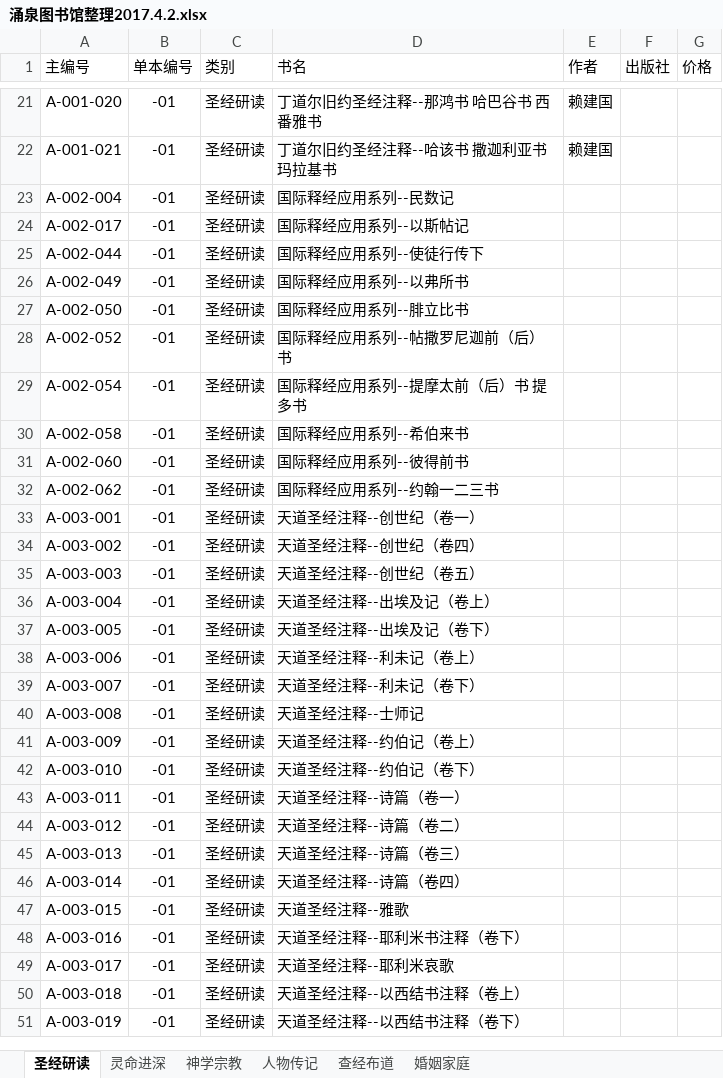
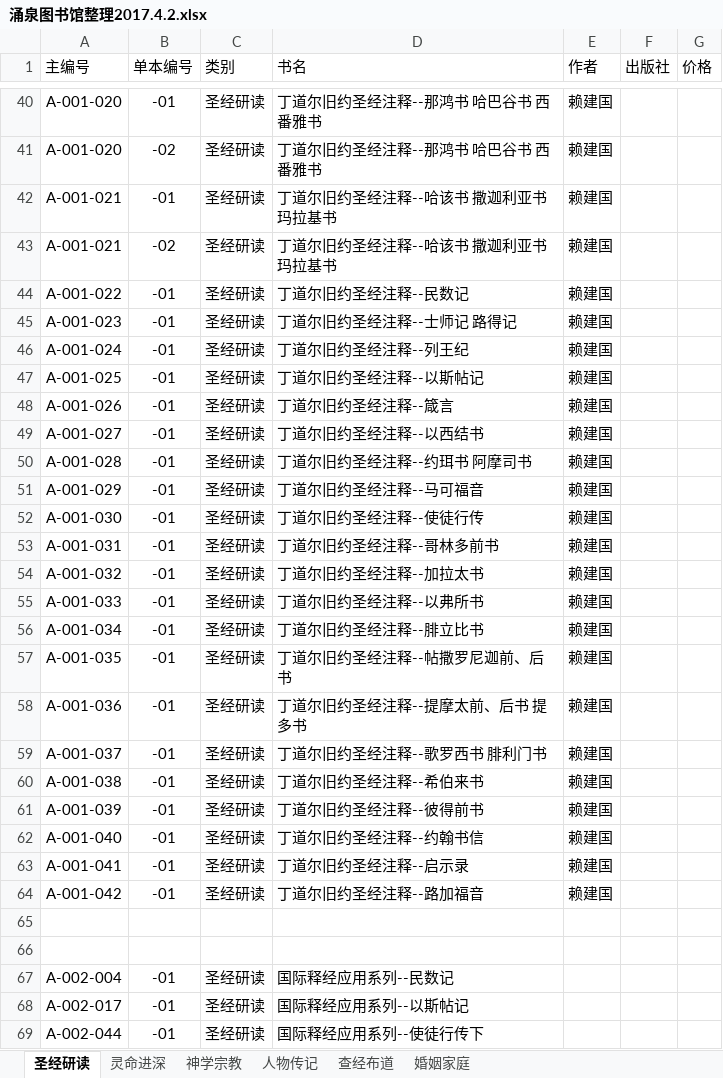
Before and after one commit to YosefYuan/yongquan, an Excel workbook: 涌泉图书馆整理2017.4.2.xlsx, sheet 圣经研读, drawn as a sheet; only a part is shown, gaps mark what is left out; the shorter side is filled out with more unchanged rows; values as stored, in another font and other column widths than the file's, no borders; the diff covers the shown part only; the diff names each change by its address in the sheet, - before the commit and + after, or states it on an @@ line.

Commit message:
0820

```diff
--- a/涌泉图书馆整理2017.4.2.xlsx (sheet 圣经研读)
+++ b/涌泉图书馆整理2017.4.2.xlsx (sheet 圣经研读)
+row 41: A-001-020 | -02 | 圣经研读 | 丁道尔旧约圣经注释--那鸿书 哈巴谷书 西番雅书 | 赖建国
+row 43: A-001-021 | -02 | 圣经研读 | 丁道尔旧约圣经注释--哈该书 撒迦利亚书 玛拉基书 | 赖建国
+row 44: A-001-022 | -01 | 圣经研读 | 丁道尔旧约圣经注释--民数记 | 赖建国
+row 45: A-001-023 | -01 | 圣经研读 | 丁道尔旧约圣经注释--士师记 路得记 | 赖建国
+row 46: A-001-024 | -01 | 圣经研读 | 丁道尔旧约圣经注释--列王纪 | 赖建国
+row 47: A-001-025 | -01 | 圣经研读 | 丁道尔旧约圣经注释--以斯帖记 | 赖建国
+row 48: A-001-026 | -01 | 圣经研读 | 丁道尔旧约圣经注释--箴言 | 赖建国
+row 49: A-001-027 | -01 | 圣经研读 | 丁道尔旧约圣经注释--以西结书 | 赖建国
+row 50: A-001-028 | -01 | 圣经研读 | 丁道尔旧约圣经注释--约珥书 阿摩司书 | 赖建国
+row 51: A-001-029 | -01 | 圣经研读 | 丁道尔旧约圣经注释--马可福音 | 赖建国
+row 52: A-001-030 | -01 | 圣经研读 | 丁道尔旧约圣经注释--使徒行传 | 赖建国
+row 53: A-001-031 | -01 | 圣经研读 | 丁道尔旧约圣经注释--哥林多前书 | 赖建国
+row 54: A-001-032 | -01 | 圣经研读 | 丁道尔旧约圣经注释--加拉太书 | 赖建国
+row 55: A-001-033 | -01 | 圣经研读 | 丁道尔旧约圣经注释--以弗所书 | 赖建国
+row 56: A-001-034 | -01 | 圣经研读 | 丁道尔旧约圣经注释--腓立比书 | 赖建国
+row 57: A-001-035 | -01 | 圣经研读 | 丁道尔旧约圣经注释--帖撒罗尼迦前、后书 | 赖建国
+row 58: A-001-036 | -01 | 圣经研读 | 丁道尔旧约圣经注释--提摩太前、后书 提多书 | 赖建国
+row 59: A-001-037 | -01 | 圣经研读 | 丁道尔旧约圣经注释--歌罗西书 腓利门书 | 赖建国
+row 60: A-001-038 | -01 | 圣经研读 | 丁道尔旧约圣经注释--希伯来书 | 赖建国
+row 61: A-001-039 | -01 | 圣经研读 | 丁道尔旧约圣经注释--彼得前书 | 赖建国
+row 62: A-001-040 | -01 | 圣经研读 | 丁道尔旧约圣经注释--约翰书信 | 赖建国
+row 63: A-001-041 | -01 | 圣经研读 | 丁道尔旧约圣经注释--启示录 | 赖建国
+row 64: A-001-042 | -01 | 圣经研读 | 丁道尔旧约圣经注释--路加福音 | 赖建国
+row 65: (empty)
+row 66: (empty)
```
Also changed, not shown: 22 added rows elsewhere in this sheet, sheet 人物传记, sheet 灵命进深, sheet 神学宗教, sheet 查经布道.
